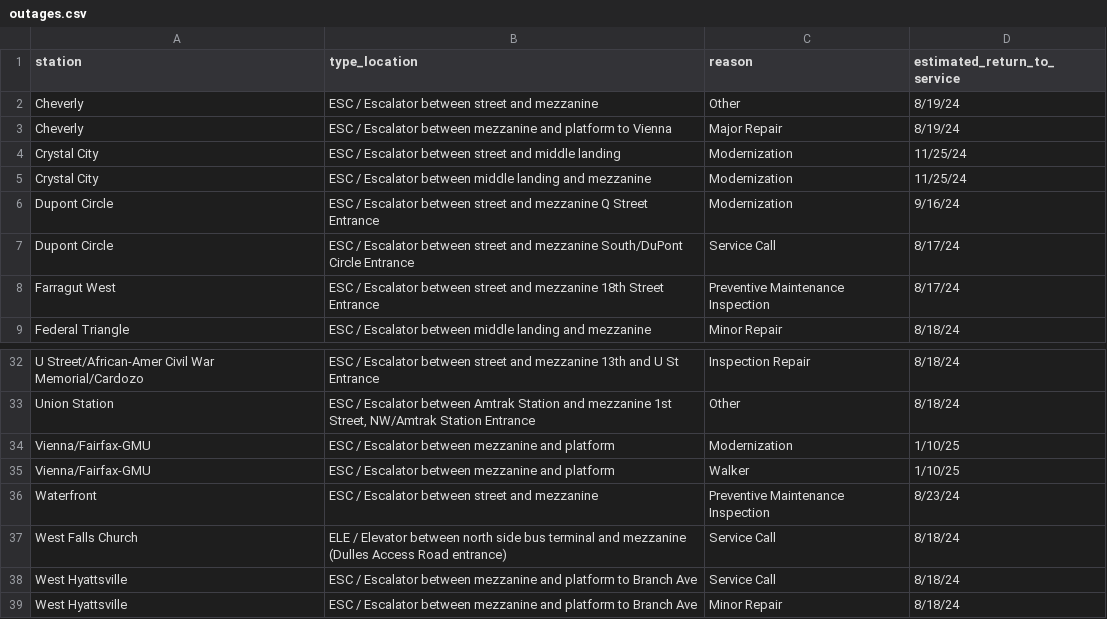
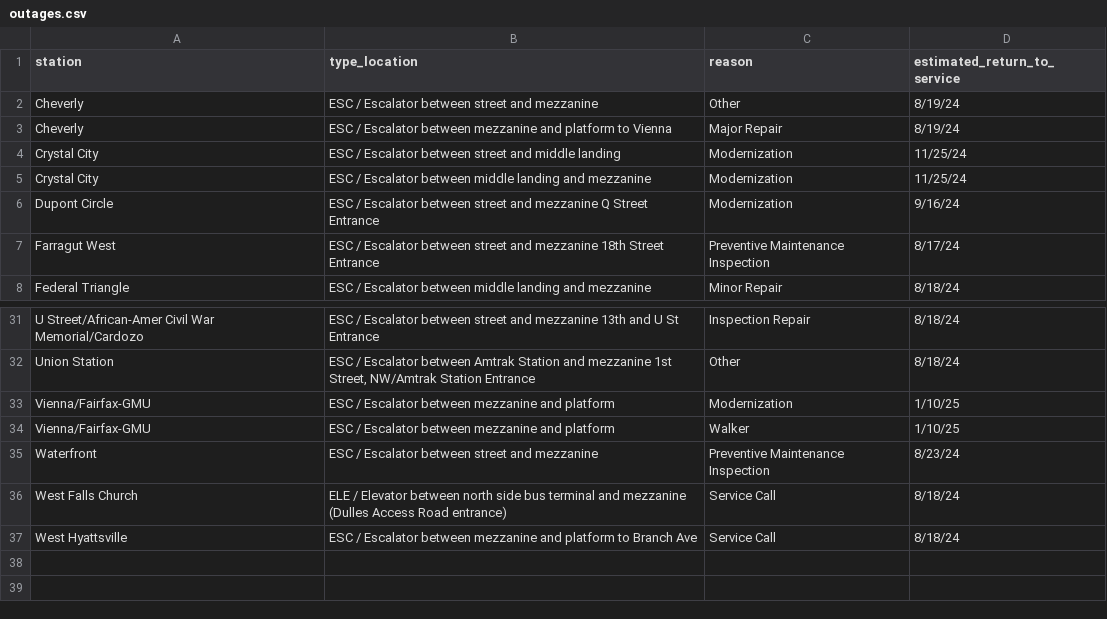
Before and after one commit to erxclau/wmata-elevators-escalators, a CSV file: outages.csv, drawn as a sheet; only a part is shown, gaps mark what is left out; the diff names each change by its address in the sheet, - before the commit and + after, or states it on an @@ line.

```diff
--- a/outages.csv
+++ b/outages.csv
-row 7: Dupont Circle | ESC / Escalator between street and mezzanine South/DuPont Circle Entrance | Service Call | 8/17/24
-row 39: West Hyattsville | ESC / Escalator between mezzanine and platform to Branch Ave | Minor Repair | 8/18/24
```
